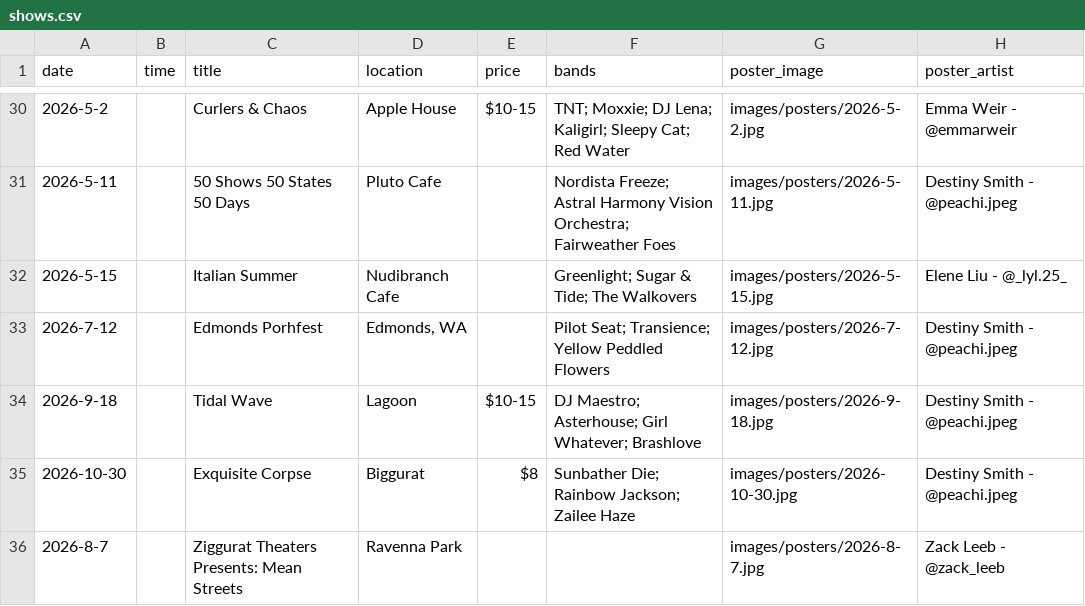
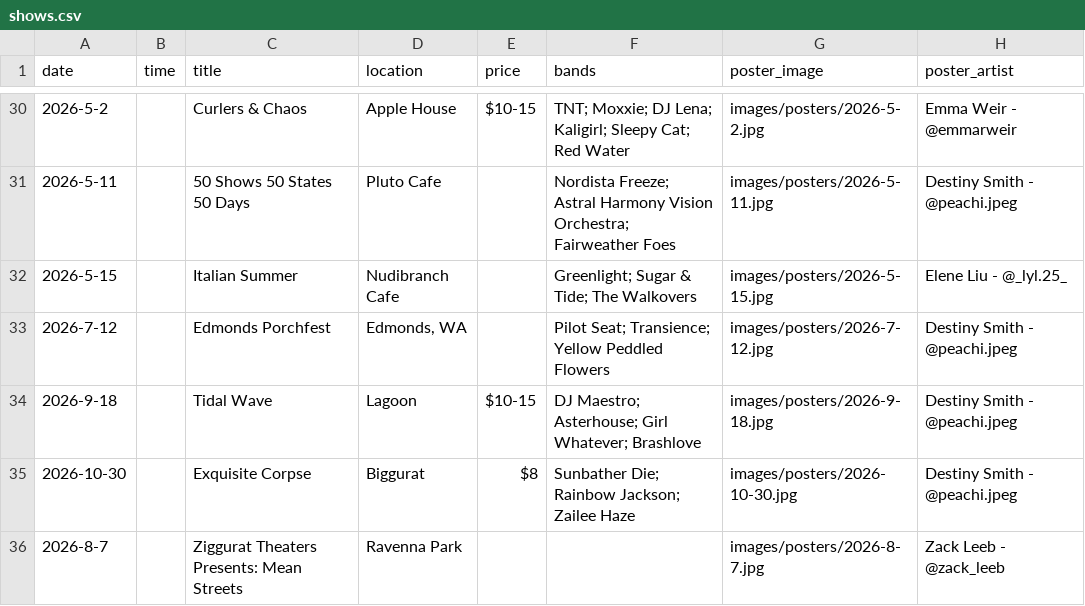
Before and after one commit to TheZigguratEvents/Official-Website, a CSV file: data/shows.csv, drawn as a sheet; only a part is shown, gaps mark what is left out; the diff names each change by its address in the sheet, - before the commit and + after, or states it on an @@ line.

Commit message:
Update shows.csv

```diff
--- a/data/shows.csv
+++ b/data/shows.csv
-C33 (title): Edmonds Porhfest
+C33 (title): Edmonds Porchfest
```
